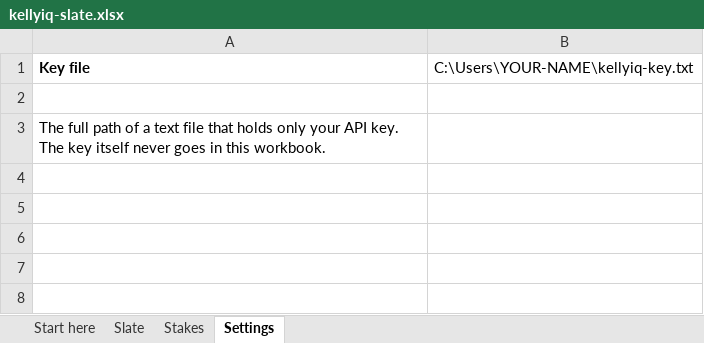
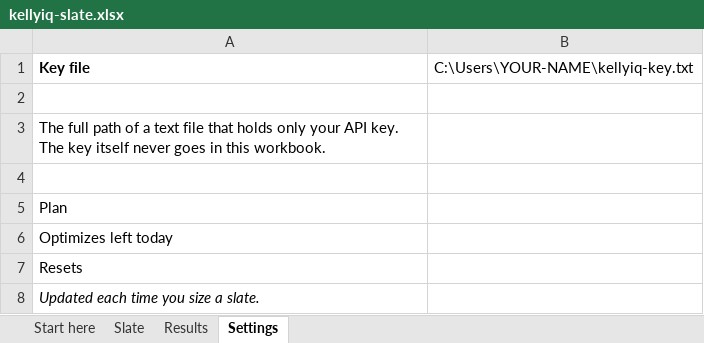
Before and after one commit to kellyiq/kellyiq-examples, an Excel workbook: spreadsheets/kellyiq-slate.xlsx, sheet Settings, drawn as a sheet; values as stored, in another font and other column widths than the file's, no borders; the diff names each change by its address in the sheet, - before the commit and + after, or states it on an @@ line.

```diff
--- a/spreadsheets/kellyiq-slate.xlsx (sheet Settings)
+++ b/spreadsheets/kellyiq-slate.xlsx (sheet Settings)
-sheet tab: Stakes
+sheet tab: Results
+row 4: (empty)
+row 5: Plan
+row 6: Optimizes left today
+row 7: Resets
+row 8: Updated each time you size a slate.
```
Also changed, not shown: sheet Slate, sheet Results, sheet Start here, formulas that keep their value, 4 other files.
